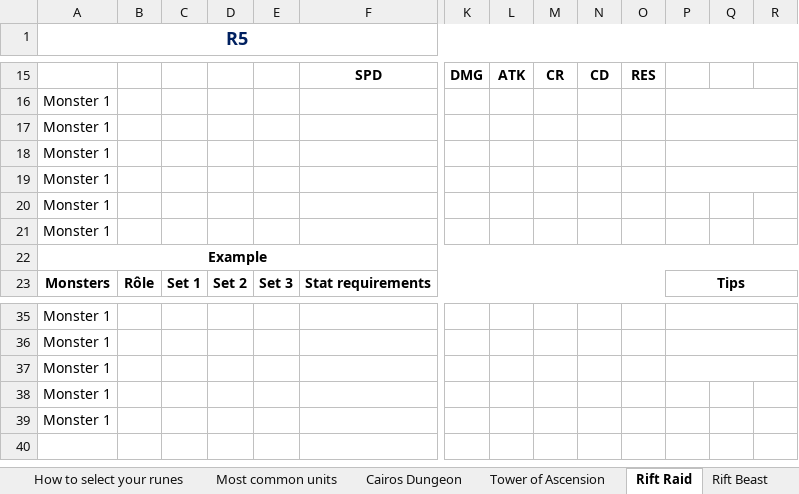
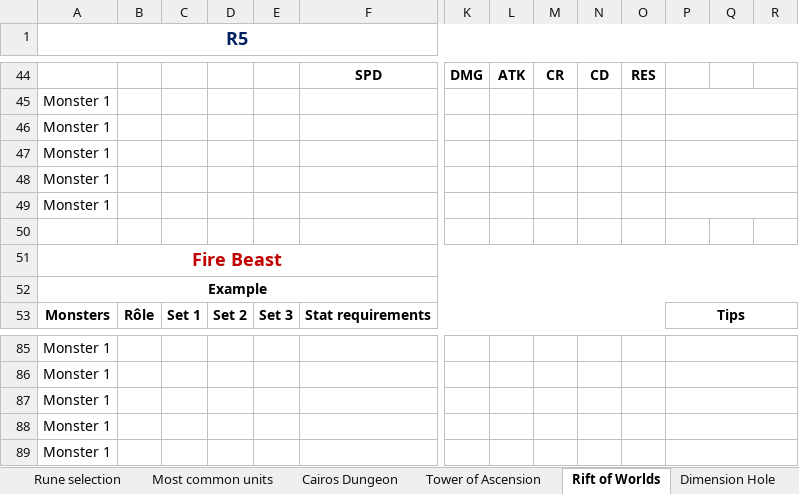
Before and after one commit to Volminoduro/sw, an Excel workbook: PVE Teams.xlsx, sheet Rift of Worlds, drawn as a sheet; only a part is shown, gaps mark what is left out; values as stored, in another font and other column widths than the file's, no borders; addresses are those after the commit; rows hold the shown columns only; the diff covers the shown part only; the diff names each change by its address in the sheet, - before the commit and + after, or states it on an @@ line.

```diff
--- a/PVE Teams.xlsx (sheet Rift of Worlds)
+++ b/PVE Teams.xlsx (sheet Rift of Worlds)
-sheet tab: How to select your runes
+sheet tab: Rune selection
-sheet tab: Rift Raid
+sheet tab: Rift of Worlds
-sheet tab: Rift Beast
+P49:R49 merged
+row 50: (empty)
-A51 (R5): Monster 1
+A51 (R5): Fire Beast
@@ A51 bold: off → on, text size: larger, text colour: black → #C00000 @@
+A51:R51 merged
+P88:R88 merged
+P89:R89 merged
```
Also changed, not shown: 49 added rows, 1 edited cell, cell formats and merged cells elsewhere in this sheet, sheet Dimension Hole, sheet TL ; DR, sheet Cairos Dungeon, sheet Most common units, sheet Rune selection, sheet Tower of Ascension, other sheet tabs, Tri runes selon profil.xlsx.
